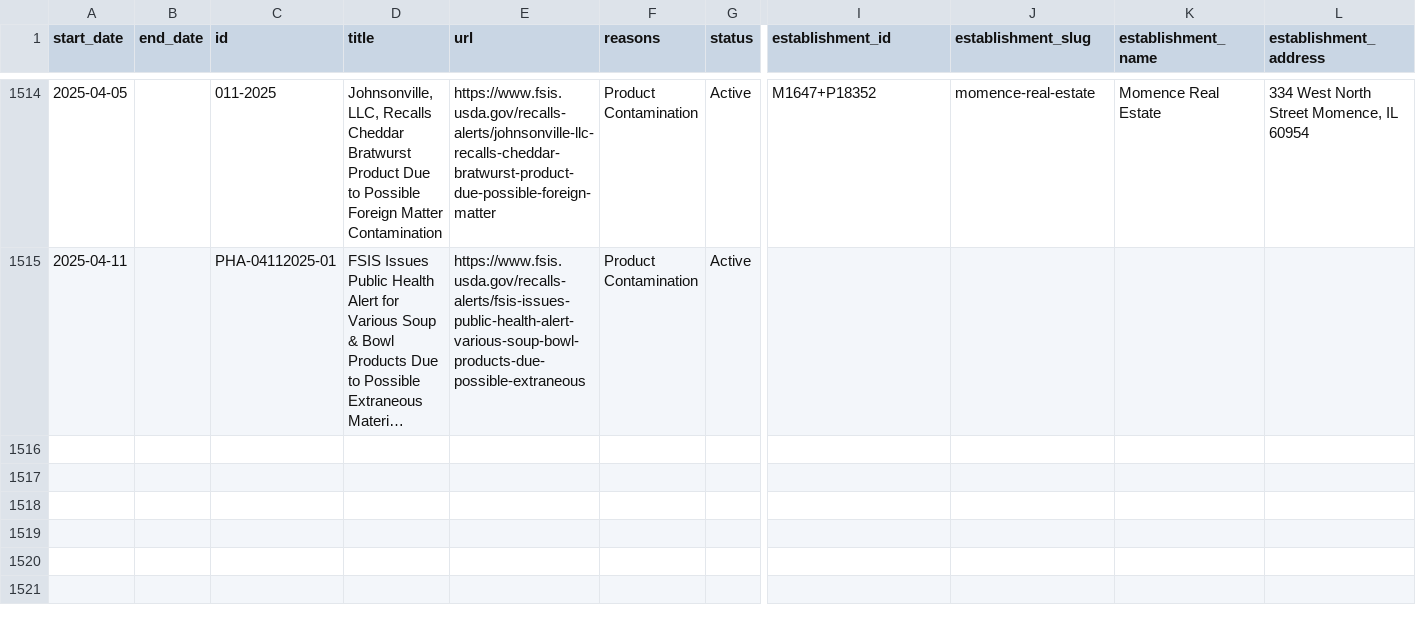
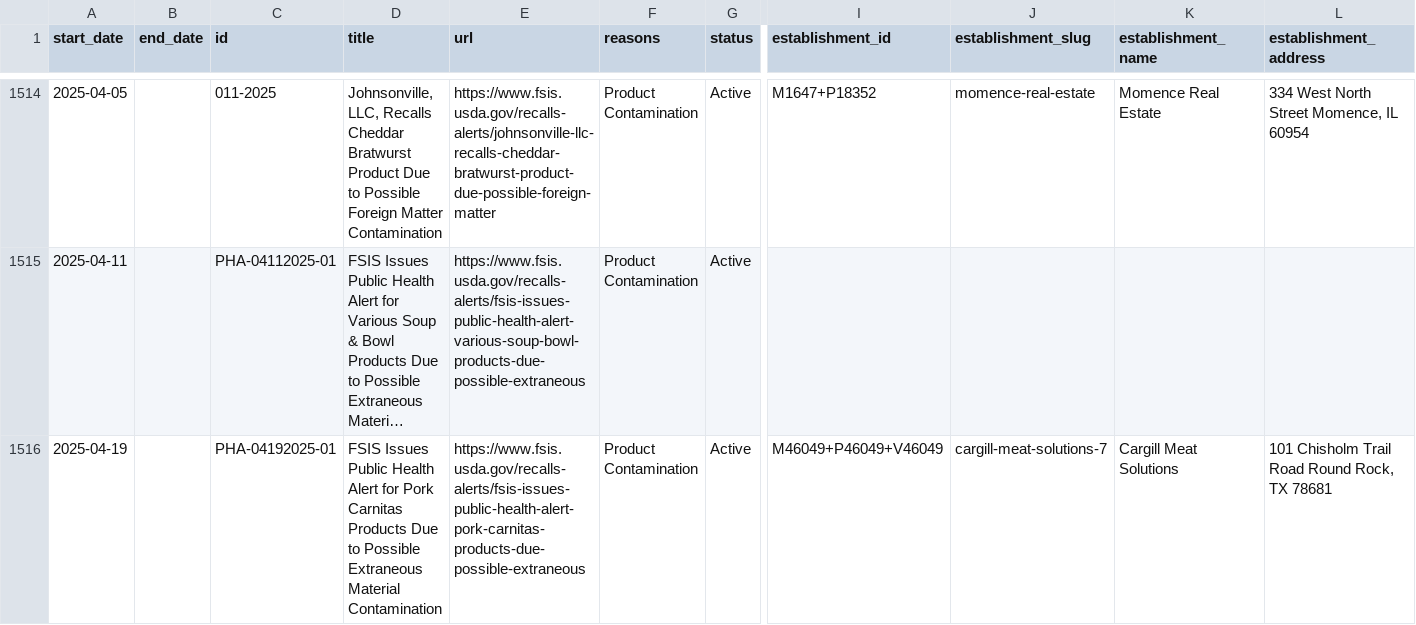
Before and after one commit to harrisj/food-recalls-actions, a CSV file: usda/recalls.csv, drawn as a sheet; only a part is shown, gaps mark what is left out; long unchanged cells end in …; rows hold the shown columns only; the diff names each change by its address in the sheet, - before the commit and + after, or states it on an @@ line.

```diff
--- a/usda/recalls.csv
+++ b/usda/recalls.csv
+row 1516: 2025-04-19 |  | PHA-04192025-01 | FSIS Issues Public Health Alert for Pork Carnitas Products Due to Possible Extraneous Material Contamination | https://www.fsis.usda.gov/recalls-alerts/fsis-issues-public-health-alert-pork-carnitas-products-due-possible-extraneous | Product Contamination | Active | M46049+P46049+V46049 | cargill-meat-solutions-7 | Cargill Meat Solutions | 101 Chisholm Trail Road Round Rock, TX 78681
```
Also changed, not shown: 6 other files.
